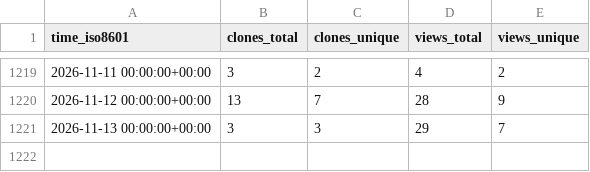
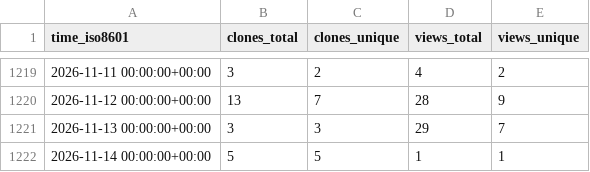
Before and after one commit to George-R-Heath/NanoLocz, a CSV file: George-R-Heath/NanoLocz/ghrs-data/views_clones_aggregate.csv, drawn as a sheet; only a part is shown, gaps mark what is left out.

```diff
--- a/George-R-Heath/NanoLocz/ghrs-data/views_clones_aggregate.csv
+++ b/George-R-Heath/NanoLocz/ghrs-data/views_clones_aggregate.csv
@@ -1221 +1221,2 @@ time_iso8601,clones_total,clones_unique,views_total,views_unique
 2026-11-13 00:00:00+00:00,3,3,29,7
+2026-11-14 00:00:00+00:00,5,5,1,1
```
Also changed, not shown: 1 other file.
